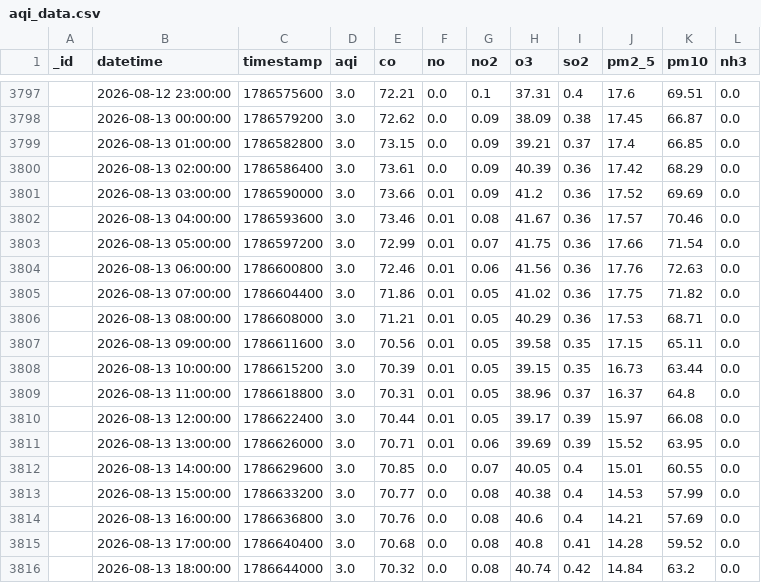
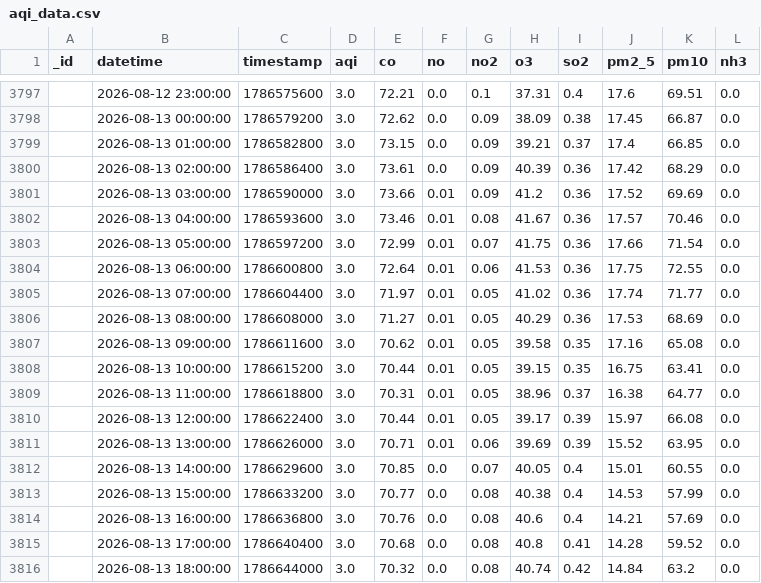
Before and after one commit to Uzicodr/AQI-Predictor-End-to-End-ML-Pipeline-, a CSV file: data/aqi_data.csv, drawn as a sheet; only a part is shown, gaps mark what is left out; the diff covers the shown part only.

```diff
--- a/data/aqi_data.csv
+++ b/data/aqi_data.csv
@@ -3803,8 +3803,8 @@ _id,datetime,timestamp,aqi,co,no,no2,o3,so2,pm2_5,pm10,nh3
 ,2026-08-13 05:00:00,1786597200,3.0,72.99,0.01,0.07,41.75,0.36,17.66,71.54,0.0
-,2026-08-13 06:00:00,1786600800,3.0,72.46,0.01,0.06,41.56,0.36,17.76,72.63,0.0
-,2026-08-13 07:00:00,1786604400,3.0,71.86,0.01,0.05,41.02,0.36,17.75,71.82,0.0
-,2026-08-13 08:00:00,1786608000,3.0,71.21,0.01,0.05,40.29,0.36,17.53,68.71,0.0
-,2026-08-13 09:00:00,1786611600,3.0,70.56,0.01,0.05,39.58,0.35,17.15,65.11,0.0
-,2026-08-13 10:00:00,1786615200,3.0,70.39,0.01,0.05,39.15,0.35,16.73,63.44,0.0
-,2026-08-13 11:00:00,1786618800,3.0,70.31,0.01,0.05,38.96,0.37,16.37,64.8,0.0
+,2026-08-13 06:00:00,1786600800,3.0,72.64,0.01,0.06,41.53,0.36,17.75,72.55,0.0
+,2026-08-13 07:00:00,1786604400,3.0,71.97,0.01,0.05,41.02,0.36,17.74,71.77,0.0
+,2026-08-13 08:00:00,1786608000,3.0,71.27,0.01,0.05,40.29,0.36,17.53,68.69,0.0
+,2026-08-13 09:00:00,1786611600,3.0,70.62,0.01,0.05,39.58,0.35,17.16,65.08,0.0
+,2026-08-13 10:00:00,1786615200,3.0,70.44,0.01,0.05,39.15,0.35,16.75,63.41,0.0
+,2026-08-13 11:00:00,1786618800,3.0,70.31,0.01,0.05,38.96,0.37,16.38,64.77,0.0
 ,2026-08-13 12:00:00,1786622400,3.0,70.44,0.01,0.05,39.17,0.39,15.97,66.08,0.0
```
Also changed, not shown: 3 added rows, 2 removed rows and 17 edited cells elsewhere in this file, data/aqi_features.csv.
